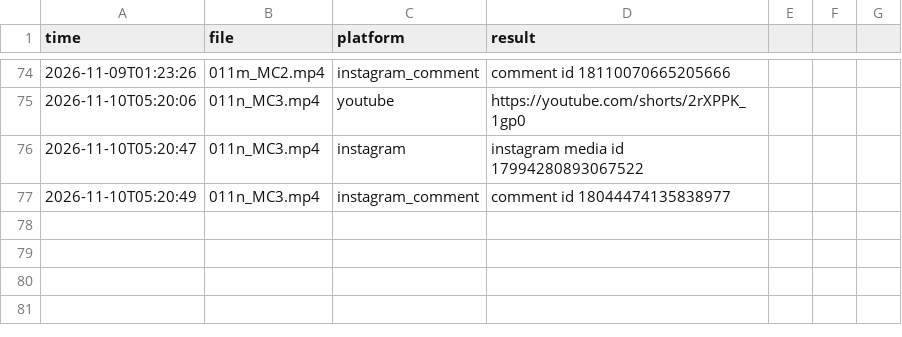
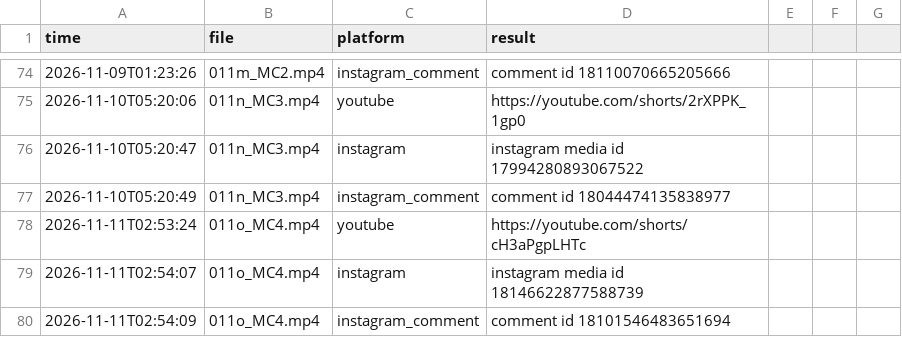
Before and after one commit to TechSckoolByVijay/kai-poster, a CSV file: posted_log.csv, drawn as a sheet; only a part is shown, gaps mark what is left out.

Commit message:
Posted 2026-11-11_0254 [skip ci]

```diff
--- a/posted_log.csv
+++ b/posted_log.csv
@@ -77 +77,4 @@ time,file,platform,result
 2026-11-10T05:20:49,011n_MC3.mp4,instagram_comment,"comment id 18044474135838977"
+2026-11-11T02:53:24,011o_MC4.mp4,youtube,"https://youtube.com/shorts/cH3aPgpLHTc"
+2026-11-11T02:54:07,011o_MC4.mp4,instagram,"instagram media id 18146622877588739"
+2026-11-11T02:54:09,011o_MC4.mp4,instagram_comment,"comment id 18101546483651694"
```
Also changed, not shown: 1 other file.
